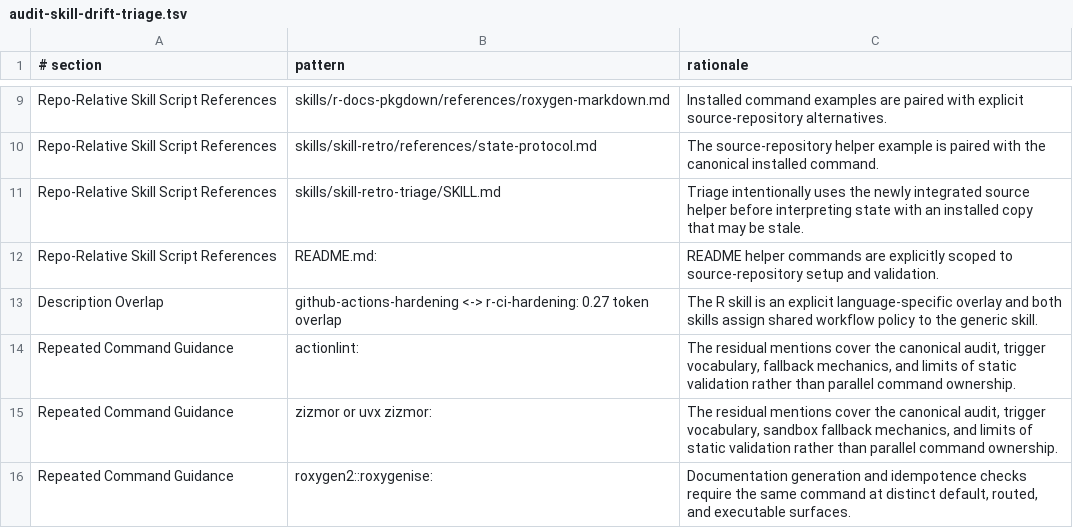
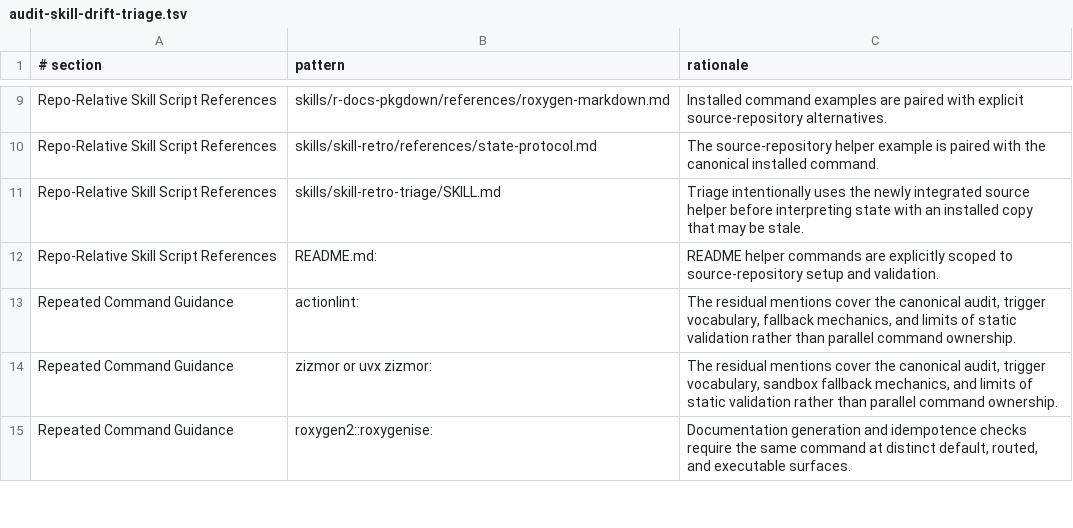
Before and after one commit to jlmelville/codex-workflows, a TSV file: scripts/audit-skill-drift-triage.tsv, drawn as a sheet; only a part is shown, gaps mark what is left out.

Commit message:
Tighten skill artifacts and extract R doc validator

```diff
--- a/scripts/audit-skill-drift-triage.tsv
+++ b/scripts/audit-skill-drift-triage.tsv
@@ -12,3 +12,2 @@ Repo-Relative Skill Script References	skills/skill-retro-triage/SKILL.md	Triage
 Repo-Relative Skill Script References	README.md:	README helper commands are explicitly scoped to source-repository setup and validation.
-Description Overlap	github-actions-hardening <-> r-ci-hardening: 0.27 token overlap	The R skill is an explicit language-specific overlay and both skills assign shared workflow policy to the generic skill.
 Repeated Command Guidance	actionlint:	The residual mentions cover the canonical audit, trigger vocabulary, fallback mechanics, and limits of static validation rather than parallel command ownership.
```
Also changed, not shown: 11 other files.
